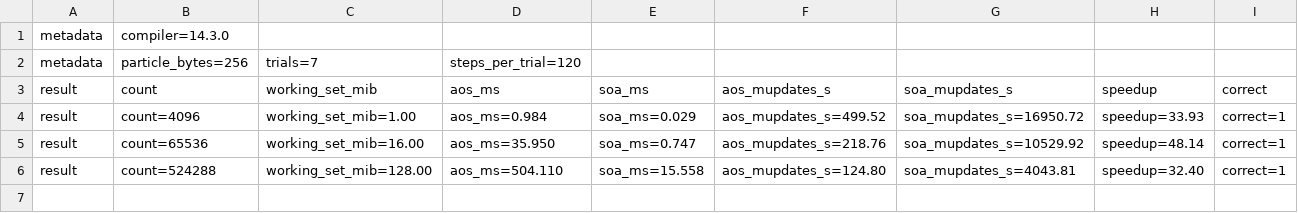
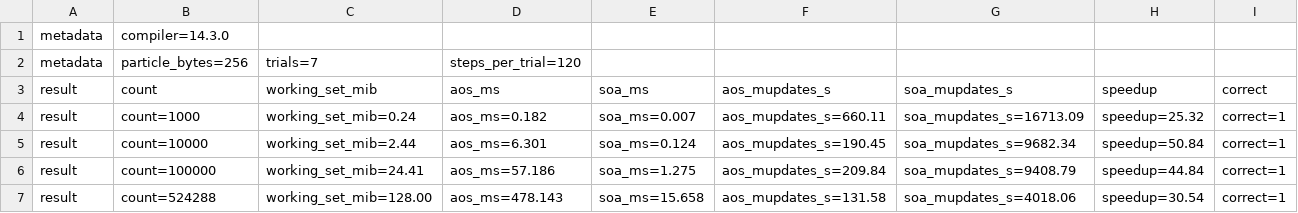
Before and after one commit to herley-shaori/Social-Media-Articles, a CSV file: articles/c-data-layout-cache/code/results/run-3.csv, drawn as a sheet.

```diff
--- a/articles/c-data-layout-cache/code/results/run-3.csv
+++ b/articles/c-data-layout-cache/code/results/run-3.csv
@@ -3,4 +3,5 @@ metadata,particle_bytes=256,trials=7,steps_per_trial=120
 result,count,working_set_mib,aos_ms,soa_ms,aos_mupdates_s,soa_mupdates_s,speedup,correct
-result,count=4096,working_set_mib=1.00,aos_ms=0.984,soa_ms=0.029,aos_mupdates_s=499.52,soa_mupdates_s=16950.72,speedup=33.93,correct=1
-result,count=65536,working_set_mib=16.00,aos_ms=35.950,soa_ms=0.747,aos_mupdates_s=218.76,soa_mupdates_s=10529.92,speedup=48.14,correct=1
-result,count=524288,working_set_mib=128.00,aos_ms=504.110,soa_ms=15.558,aos_mupdates_s=124.80,soa_mupdates_s=4043.81,speedup=32.40,correct=1
+result,count=1000,working_set_mib=0.24,aos_ms=0.182,soa_ms=0.007,aos_mupdates_s=660.11,soa_mupdates_s=16713.09,speedup=25.32,correct=1
+result,count=10000,working_set_mib=2.44,aos_ms=6.301,soa_ms=0.124,aos_mupdates_s=190.45,soa_mupdates_s=9682.34,speedup=50.84,correct=1
+result,count=100000,working_set_mib=24.41,aos_ms=57.186,soa_ms=1.275,aos_mupdates_s=209.84,soa_mupdates_s=9408.79,speedup=44.84,correct=1
+result,count=524288,working_set_mib=128.00,aos_ms=478.143,soa_ms=15.658,aos_mupdates_s=131.58,soa_mupdates_s=4018.06,speedup=30.54,correct=1
```
Also changed, not shown: articles/c-data-layout-cache/code/results/run-1.csv, articles/c-data-layout-cache/code/results/run-2.csv, 2 other files.
